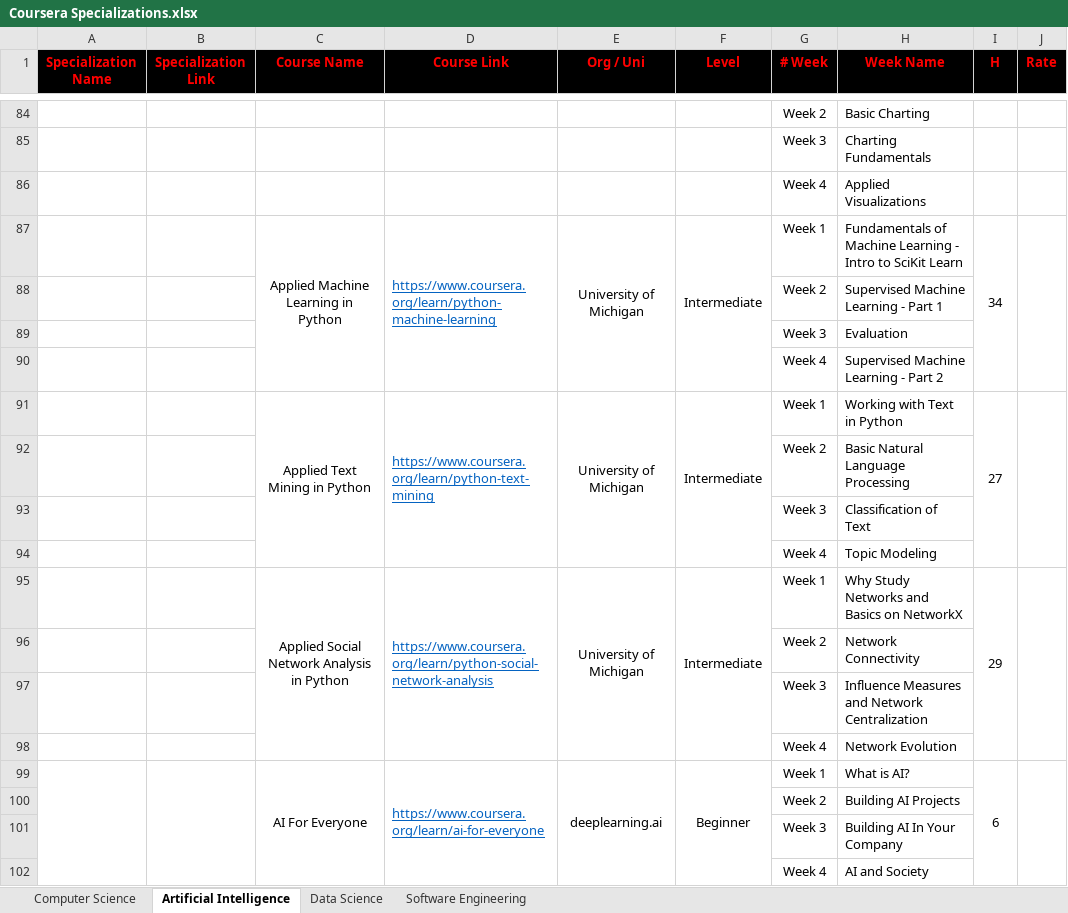
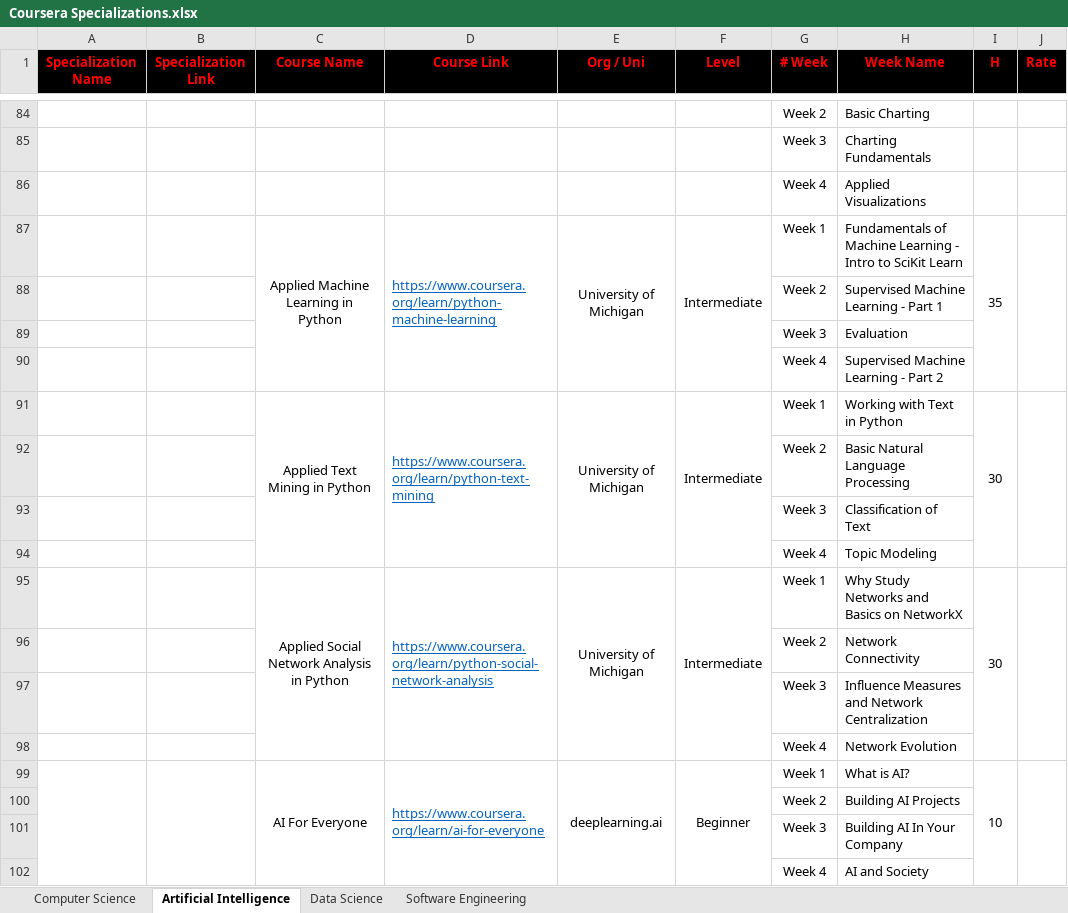
Before and after one commit to cs-MohamedAyman/eLearning-Platforms, an Excel workbook: Coursera Specializations.xlsx, sheet Artificial Intelligence, drawn as a sheet; only a part is shown, gaps mark what is left out; values as stored, in another font and other column widths than the file's, no borders; the diff covers the shown part only; the diff names each change by its address in the sheet, - before the commit and + after, or states it on an @@ line.

```diff
--- a/Coursera Specializations.xlsx (sheet Artificial Intelligence)
+++ b/Coursera Specializations.xlsx (sheet Artificial Intelligence)
-I87 (H): 34
+I87 (H): 35
-I91 (H): 27
+I91 (H): 30
-I95 (H): 29
+I95 (H): 30
-I99 (H): 6
+I99 (H): 10
```
Also changed, not shown: 50 added rows and 102 edited cells elsewhere in this sheet, sheet Software Engineering, sheet Data Science, sheet Computer Science.
